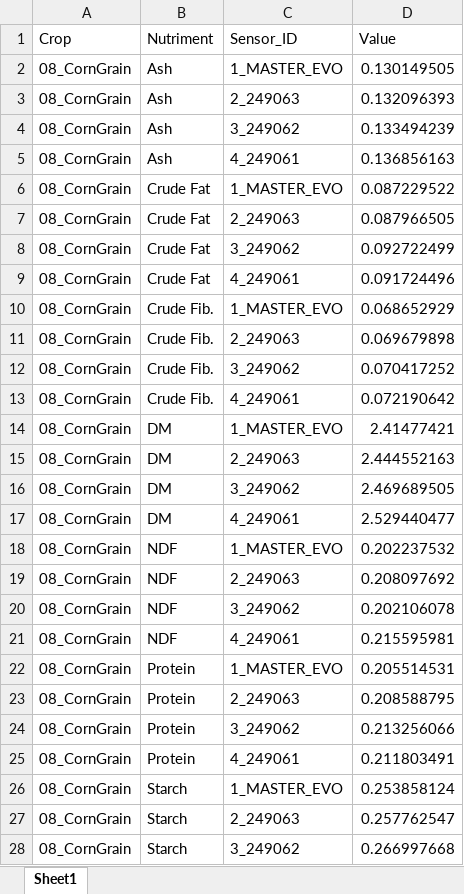
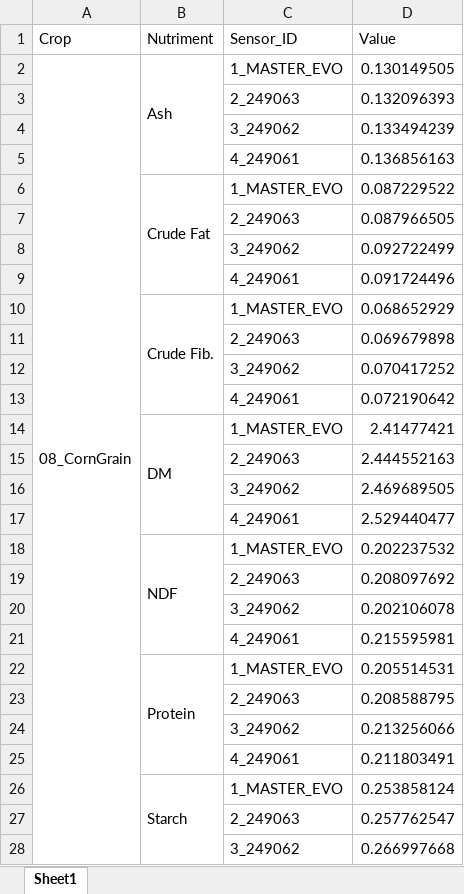
Before and after one commit to geronimaw/deepnir, an Excel workbook: outputs/xgb/rip_temperatura.xlsx, sheet Sheet1, drawn as a sheet; only a part is shown; values as stored, in another font and other column widths than the file's, no cell formats; conditional formats not drawn; the diff covers the shown part only; the diff names each change by its address in the sheet, - before the commit and + after, or states it on an @@ line.

```diff
--- a/outputs/xgb/rip_temperatura.xlsx (sheet Sheet1)
+++ b/outputs/xgb/rip_temperatura.xlsx (sheet Sheet1)
+A2:A29 merged
+B2:B5 merged
-A3:A28 (Crop): 08_CornGrain
+A3:A28 (Crop): (empty)
-B3:B5 (Nutriment): Ash
+B3:B5 (Nutriment): (empty)
+B6:B9 merged
-B7:B9 (Nutriment): Crude Fat
+B7:B9 (Nutriment): (empty)
+B10:B13 merged
-B11:B13 (Nutriment): Crude Fib.
+B11:B13 (Nutriment): (empty)
+B14:B17 merged
-B15:B17 (Nutriment): DM
+B15:B17 (Nutriment): (empty)
+B18:B21 merged
-B19:B21 (Nutriment): NDF
+B19:B21 (Nutriment): (empty)
+B22:B25 merged
-B23:B25 (Nutriment): Protein
+B23:B25 (Nutriment): (empty)
+B26:B29 merged
-B27:B28 (Nutriment): Starch
+B27:B28 (Nutriment): (empty)
```
Also changed, not shown: 180 edited cells and merged cells elsewhere in this sheet, cell formats, 3 other files.
